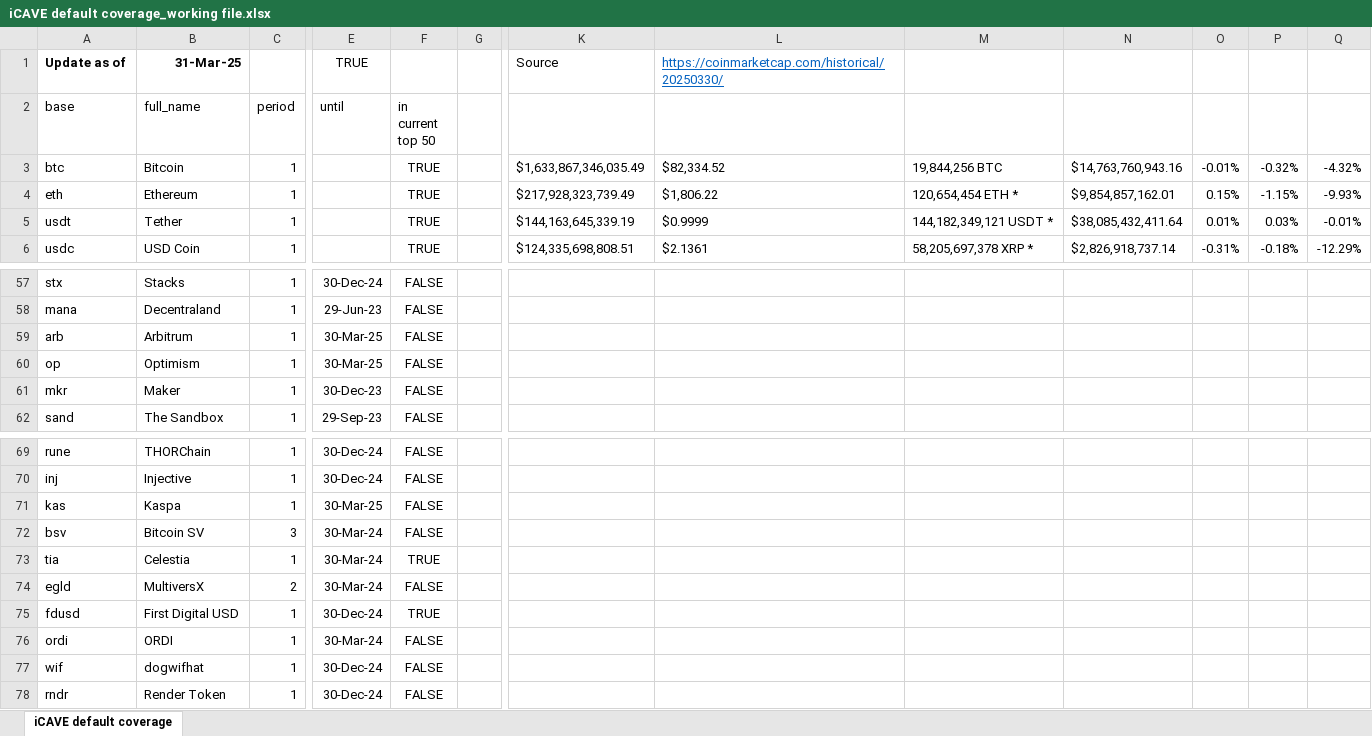
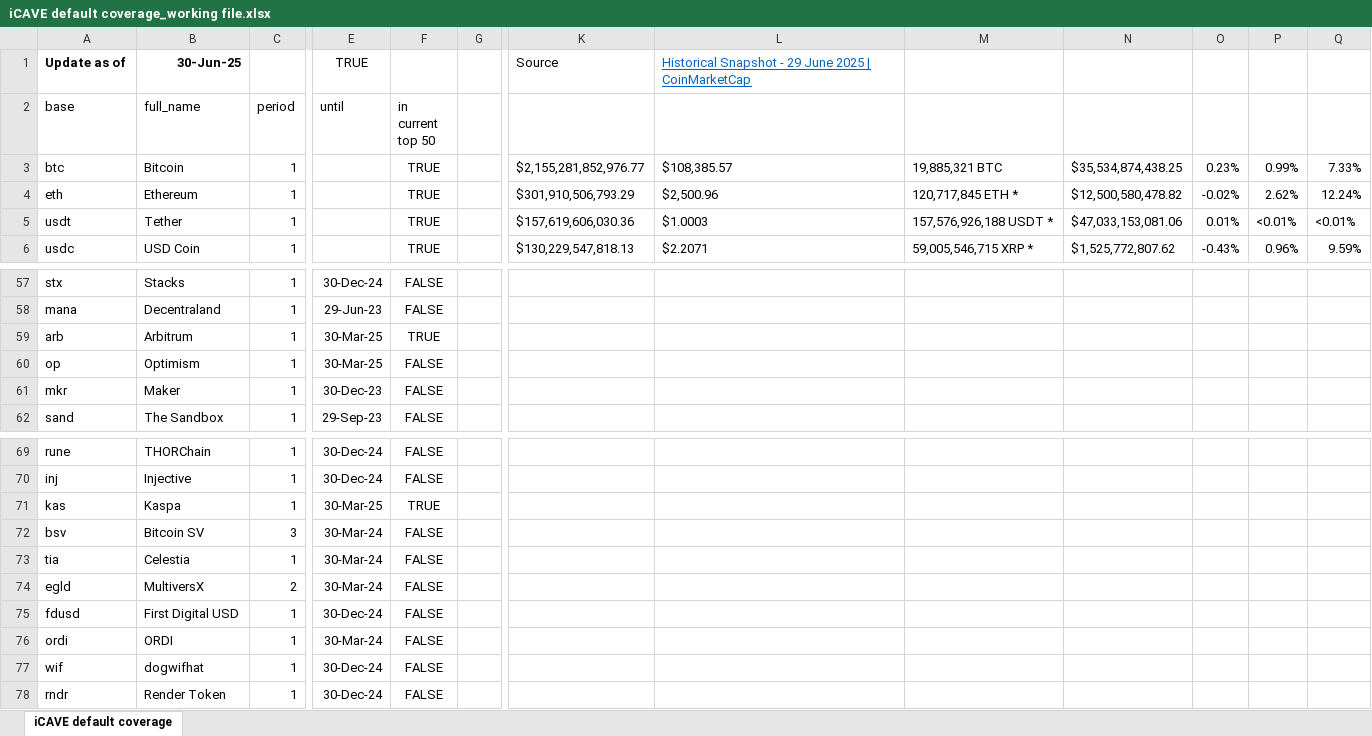
Before and after one commit to iishaanchauhan/DueDeligence, an Excel workbook: src/static/iCAVE default coverage_working file.xlsx, sheet iCAVE default coverage, drawn as a sheet; only a part is shown, gaps mark what is left out; values as stored, in another font and other column widths than the file's, no borders; charts and pictures and conditional formats not drawn; the diff covers the shown part only; the diff names each change by its address in the sheet, - before the commit and + after, or states it on an @@ line.

Commit message:
- Updated static data on default coverage and reliable exchange status - removed redundant procedures in manual market data extraction

```diff
--- a/src/static/iCAVE default coverage_working file.xlsx (sheet iCAVE default coverage)
+++ b/src/static/iCAVE default coverage_working file.xlsx (sheet iCAVE default coverage)
-B1 (full_name): 31-Mar-25
+B1 (full_name): 30-Jun-25
-L1: https://coinmarketcap.com/historical/20250330/
+L1: Historical Snapshot - 29 June 2025 | CoinMarketCap
-K3: $1,633,867,346,035.49
+K3: $2,155,281,852,976.77
-L3: $82,334.52
+L3: $108,385.57
-M3: 19,844,256 BTC
+M3: 19,885,321 BTC
-N3: $14,763,760,943.16
+N3: $35,534,874,438.25
-O3: -0.01%
+O3: 0.23%
-P3: -0.32%
+P3: 0.99%
-Q3: -4.32%
+Q3: 7.33%
-K4: $217,928,323,739.49
+K4: $301,910,506,793.29
-L4: $1,806.22
+L4: $2,500.96
-M4: 120,654,454 ETH *
+M4: 120,717,845 ETH *
-N4: $9,854,857,162.01
+N4: $12,500,580,478.82
-O4: 0.15%
+O4: -0.02%
-P4: -1.15%
+P4: 2.62%
-Q4: -9.93%
+Q4: 12.24%
-K5: $144,163,645,339.19
+K5: $157,619,606,030.36
-L5: $0.9999
+L5: $1.0003
-M5: 144,182,349,121 USDT *
+M5: 157,576,926,188 USDT *
-N5: $38,085,432,411.64
+N5: $47,033,153,081.06
-P5: 0.03%
+P5: <0.01%
-Q5: -0.01%
+Q5: <0.01%
-K6: $124,335,698,808.51
+K6: $130,229,547,818.13
-L6: $2.1361
+L6: $2.2071
-M6: 58,205,697,378 XRP *
+M6: 59,005,546,715 XRP *
-N6: $2,826,918,737.14
+N6: $1,525,772,807.62
-O6: -0.31%
+O6: -0.43%
-P6: -0.18%
+P6: 0.96%
-Q6: -12.29%
+Q6: 9.59%
-F59 (in current top 50): FALSE
+F59 (in current top 50): TRUE
-F71 (in current top 50): FALSE
+F71 (in current top 50): TRUE
-F73 (in current top 50): TRUE
+F73 (in current top 50): FALSE
-F75 (in current top 50): TRUE
+F75 (in current top 50): FALSE
```
Also changed, not shown: 5 added rows, 500 edited cells and cell formats elsewhere in this sheet, charts or pictures, 3 other files.
